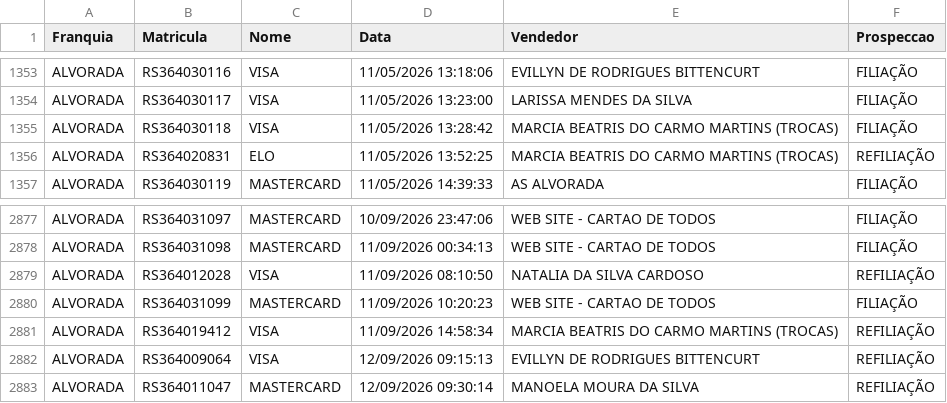
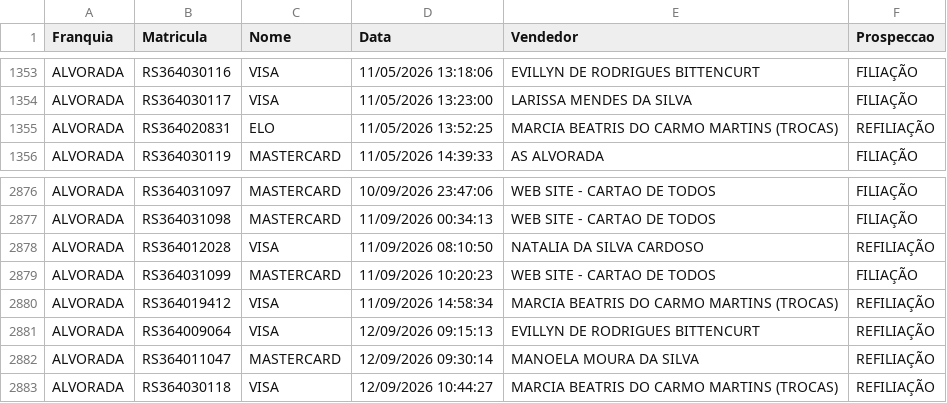
Before and after one commit to matheussouza28/dashboard-vendas-alvorada, a CSV file: data/base_vendas.csv, drawn as a sheet; only a part is shown, gaps mark what is left out; removed rows and columns are numbered as before the commit, all else as after; the diff names each change by its address in the sheet, - before the commit and + after, or states it on an @@ line.

```diff
--- a/data/base_vendas.csv
+++ b/data/base_vendas.csv
-row 1355: ALVORADA | RS364030118 | VISA | 11/05/2026 13:28:42 | MARCIA BEATRIS DO CARMO MARTINS (TROCAS) | FILIAÇÃO
+row 2883: ALVORADA | RS364030118 | VISA | 12/09/2026 10:44:27 | MARCIA BEATRIS DO CARMO MARTINS (TROCAS) | REFILIAÇÃO
```
Also changed, not shown: 5 other files.
